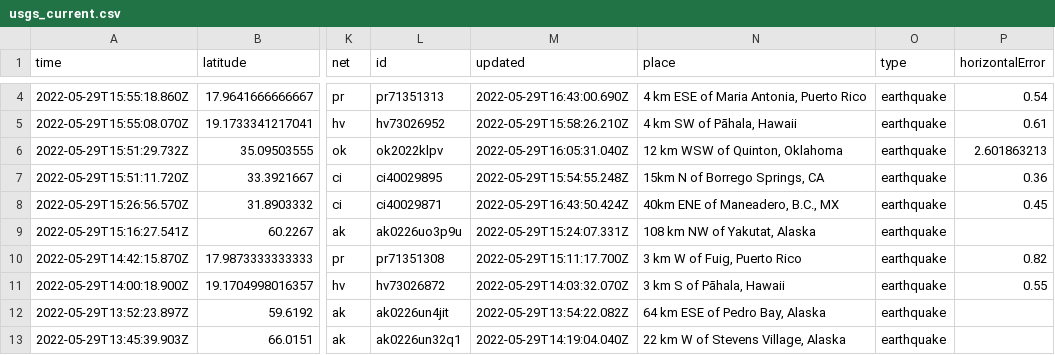
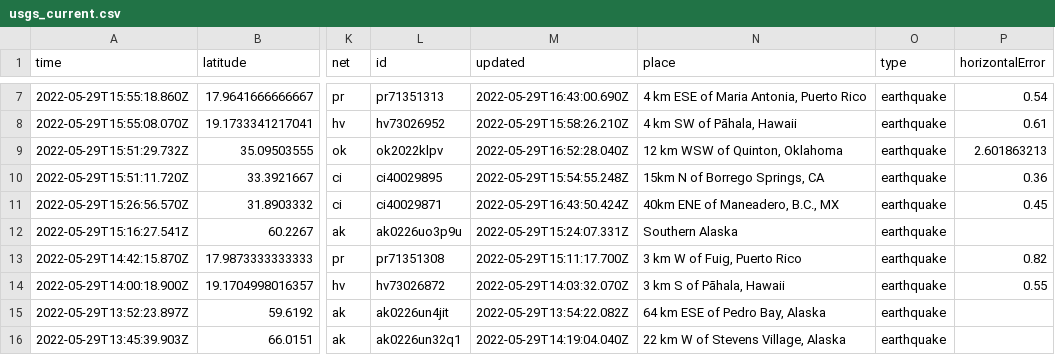
Before and after one commit to dlbranham/my-data-robot, a CSV file: usgs_current.csv, drawn as a sheet; only a part is shown, gaps mark what is left out; addresses are those after the commit; the diff covers the shown part only; the diff names each change by its address in the sheet, - before the commit and + after, or states it on an @@ line.

```diff
--- a/usgs_current.csv
+++ b/usgs_current.csv
-M9 (updated): 2022-05-29T16:05:31.040Z
+M9 (updated): 2022-05-29T16:52:28.040Z
-N12 (place): 108 km NW of Yakutat, Alaska
+N12 (place): Southern Alaska
```
Also changed, not shown: 5 added rows, 1 removed row and 11 edited cells elsewhere in this file.
